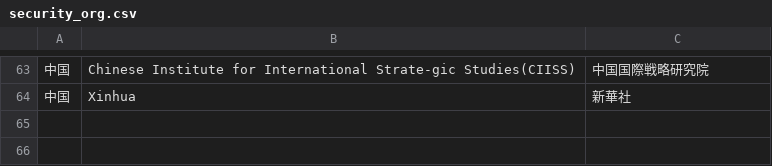
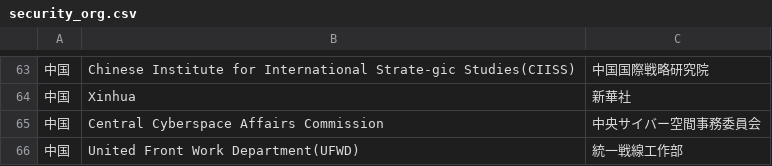
Before and after one commit to SaitoLab/security_words, a CSV file: security_org.csv, drawn as a sheet; only a part is shown, gaps mark what is left out; the diff names each change by its address in the sheet, - before the commit and + after, or states it on an @@ line.

Commit message:
Central Cyberspace Affairs Commission,中央サイバー空間事務委員会

```diff
--- a/security_org.csv
+++ b/security_org.csv
+row 65: 中国 | Central Cyberspace Affairs Commission | 中央サイバー空間事務委員会
+row 66: 中国 | United Front Work Department(UFWD) | 統一戦線工作部
```
